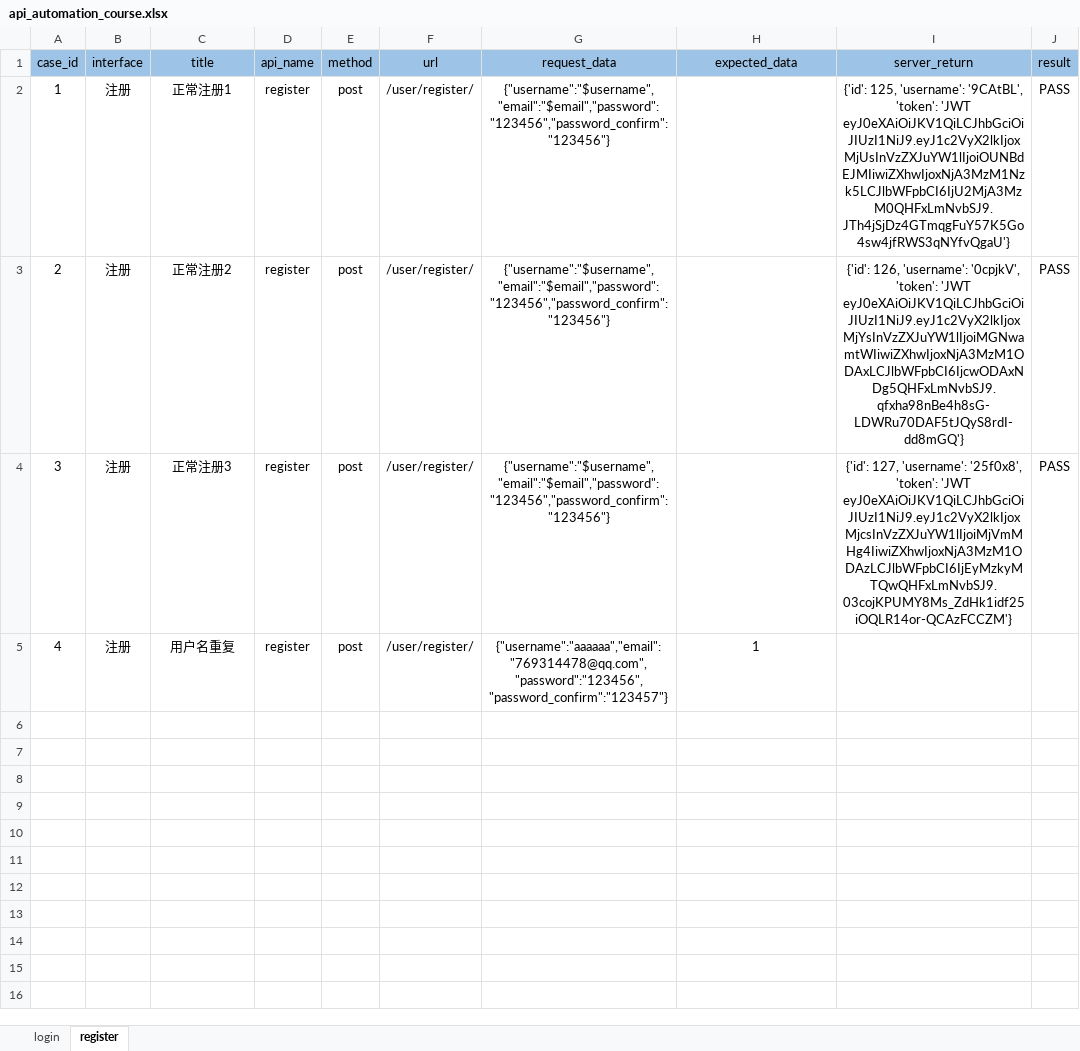
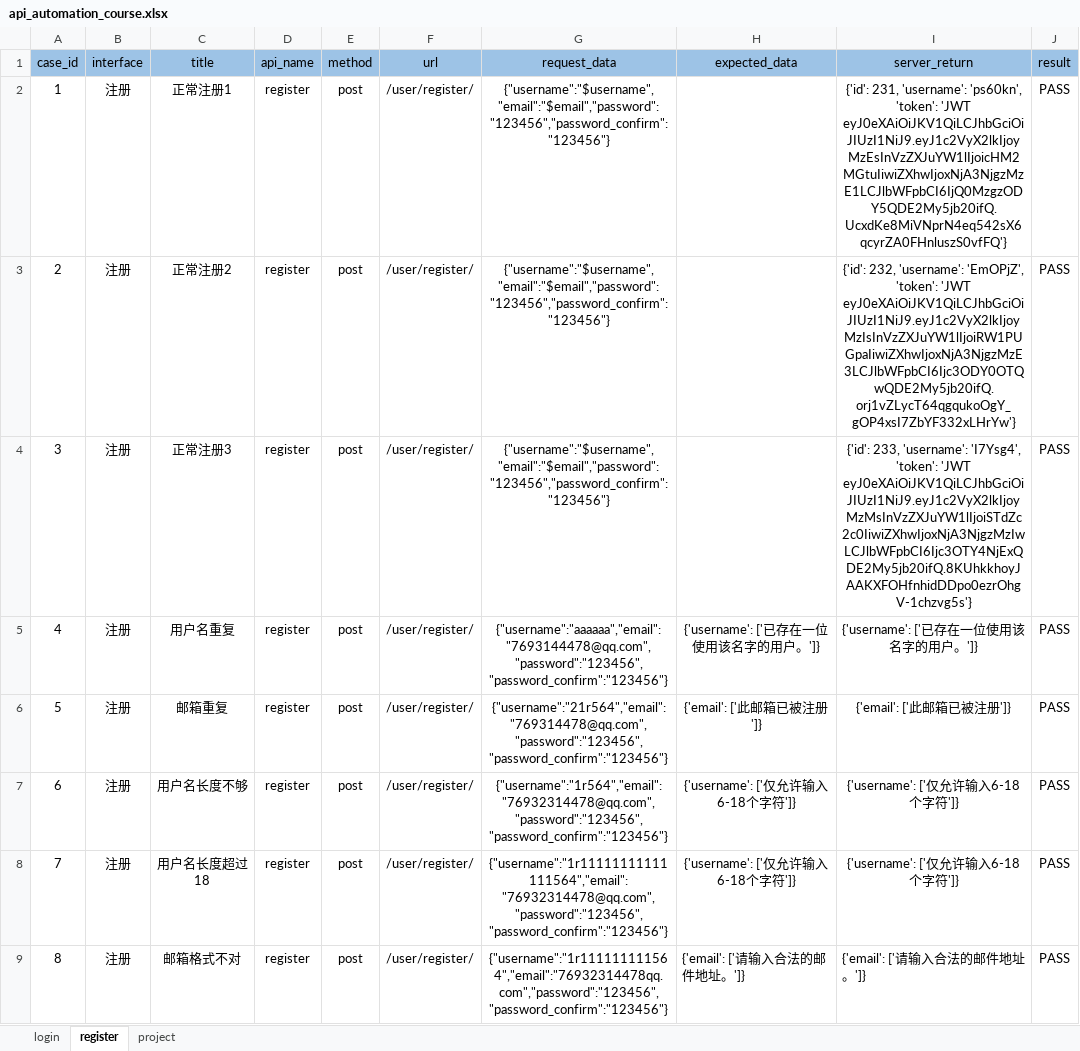
Before and after one commit to zhanghao-github-python/pythoncangku2, an Excel workbook: data/api_automation_course.xlsx, sheet register, drawn as a sheet; values as stored, in another font and other column widths than the file's, no borders; conditional formats not drawn; the diff names each change by its address in the sheet, - before the commit and + after, or states it on an @@ line.

```diff
--- a/data/api_automation_course.xlsx (sheet register)
+++ b/data/api_automation_course.xlsx (sheet register)
+sheet tab: project
-I2 (server_return): {'id': 125, 'username': '9CAtBL', 'token': 'JWT eyJ0eXAiOiJKV1QiLCJhbGciOiJIUzI1NiJ9.eyJ1c2VyX2lkIjoxMjUsInVzZXJuYW1lIjoiOUNBdEJMIiwiZXhwIjoxNjA3MzM1Nzk5LCJlbWFpbCI6IjU2MjA3MzM0QHFxLmNvbSJ9.JTh4jSjDz4GTmqgFuY57K5Go4sw4jfRWS3qNYfvQgaU'}
+I2 (server_return): {'id': 231, 'username': 'ps60kn', 'token': 'JWT eyJ0eXAiOiJKV1QiLCJhbGciOiJIUzI1NiJ9.eyJ1c2VyX2lkIjoyMzEsInVzZXJuYW1lIjoicHM2MGtuIiwiZXhwIjoxNjA3NjgzMzE1LCJlbWFpbCI6IjQ0MzgzODY5QDE2My5jb20ifQ.UcxdKe8MiVNprN4eq542sX6qcyrZA0FHnluszS0vfFQ'}
-I3 (server_return): {'id': 126, 'username': '0cpjkV', 'token': 'JWT eyJ0eXAiOiJKV1QiLCJhbGciOiJIUzI1NiJ9.eyJ1c2VyX2lkIjoxMjYsInVzZXJuYW1lIjoiMGNwamtWIiwiZXhwIjoxNjA3MzM1ODAxLCJlbWFpbCI6IjcwODAxNDg5QHFxLmNvbSJ9.qfxha98nBe4h8sG-LDWRu70DAF5tJQyS8rdI-dd8mGQ'}
+I3 (server_return): {'id': 232, 'username': 'EmOPjZ', 'token': 'JWT eyJ0eXAiOiJKV1QiLCJhbGciOiJIUzI1NiJ9.eyJ1c2VyX2lkIjoyMzIsInVzZXJuYW1lIjoiRW1PUGpaIiwiZXhwIjoxNjA3NjgzMzE3LCJlbWFpbCI6Ijc3ODY0OTQwQDE2My5jb20ifQ.orj1vZLycT64qgqukoOgY_gOP4xsI7ZbYF332xLHrYw'}
-I4 (server_return): {'id': 127, 'username': '25f0x8', 'token': 'JWT eyJ0eXAiOiJKV1QiLCJhbGciOiJIUzI1NiJ9.eyJ1c2VyX2lkIjoxMjcsInVzZXJuYW1lIjoiMjVmMHg4IiwiZXhwIjoxNjA3MzM1ODAzLCJlbWFpbCI6IjEyMzkyMTQwQHFxLmNvbSJ9.03cojKPUMY8Ms_ZdHk1idf25iOQLR14or-QCAzFCCZM'}
+I4 (server_return): {'id': 233, 'username': 'I7Ysg4', 'token': 'JWT eyJ0eXAiOiJKV1QiLCJhbGciOiJIUzI1NiJ9.eyJ1c2VyX2lkIjoyMzMsInVzZXJuYW1lIjoiSTdZc2c0IiwiZXhwIjoxNjA3NjgzMzIwLCJlbWFpbCI6Ijc3OTY4NjExQDE2My5jb20ifQ.8KUhkkhoyJAAKXFOHfnhidDDpo0ezrOhgV-1chzvg5s'}
-G5 (request_data): {"username":"aaaaaa","email":"769314478@qq.com","password":"123456","password_confirm":"123457"}
+G5 (request_data): {"username":"aaaaaa","email":"7693144478@qq.com","password":"123456","password_confirm":"123456"}
-H5 (expected_data): 1
+H5 (expected_data): {'username': ['已存在一位使用该名字的用户。']}
-I5 (server_return): (empty)
+I5 (server_return): {'username': ['已存在一位使用该名字的用户。']}
-J5 (result): (empty)
+J5 (result): PASS
+row 6: 5 | 注册 | 邮箱重复 | register | post | /user/register/ | {"username":"21r564","email":"769314478@qq.com","password":"123456","password_confirm":"123456"} | {'email': ['此邮箱已被注册']} | {'email': ['此邮箱已被注册']} | PASS
+row 7: 6 | 注册 | 用户名长度不够 | register | post | /user/register/ | {"username":"1r564","email":"76932314478@qq.com","password":"123456","password_confirm":"123456"} | {'username': ['仅允许输入6-18个字符']} | {'username': ['仅允许输入6-18个字符']} | PASS
+row 8: 7 | 注册 | 用户名长度超过18 | register | post | /user/register/ | {"username":"1r11111111111111564","email":"76932314478@qq.com","password":"123456","password_confirm":"123456"} | {'username': ['仅允许输入6-18个字符']} | {'username': ['仅允许输入6-18个字符']} | PASS
+row 9: 8 | 注册 | 邮箱格式不对 | register | post | /user/register/ | {"username":"1r111111111564","email":"76932314478qq.com","password":"123456","password_confirm":"123456"} | {'email': ['请输入合法的邮件地址。']} | {'email': ['请输入合法的邮件地址。']} | PASS
```
Also changed, not shown: 54 other files.
